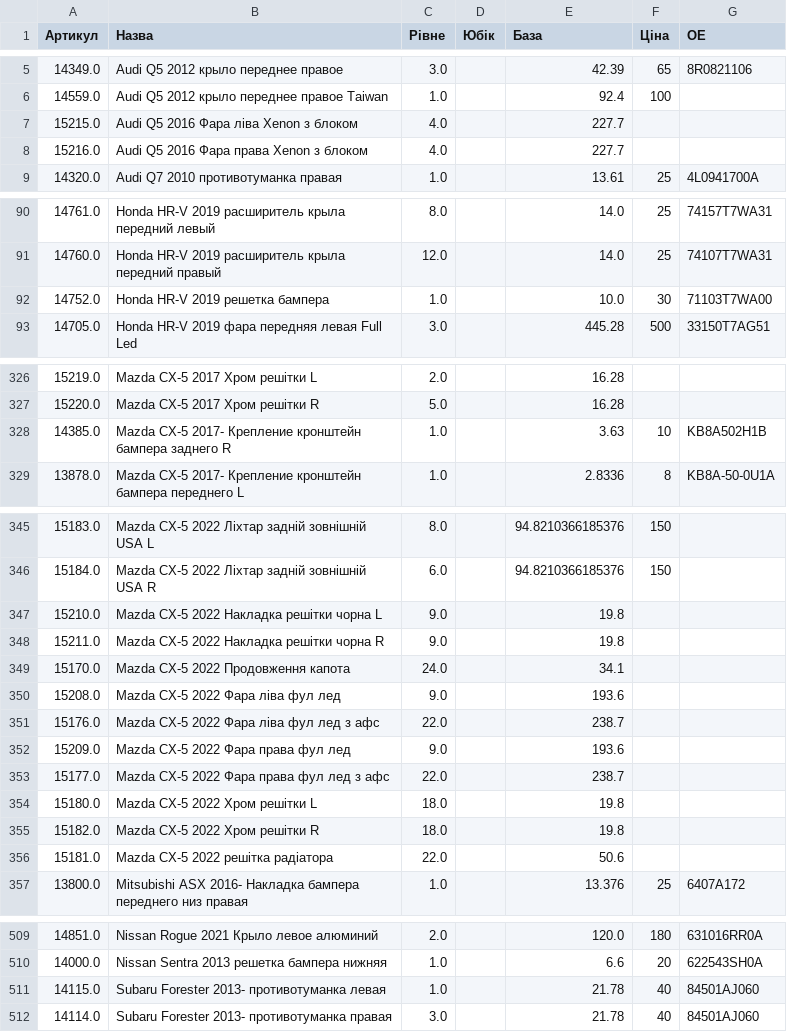
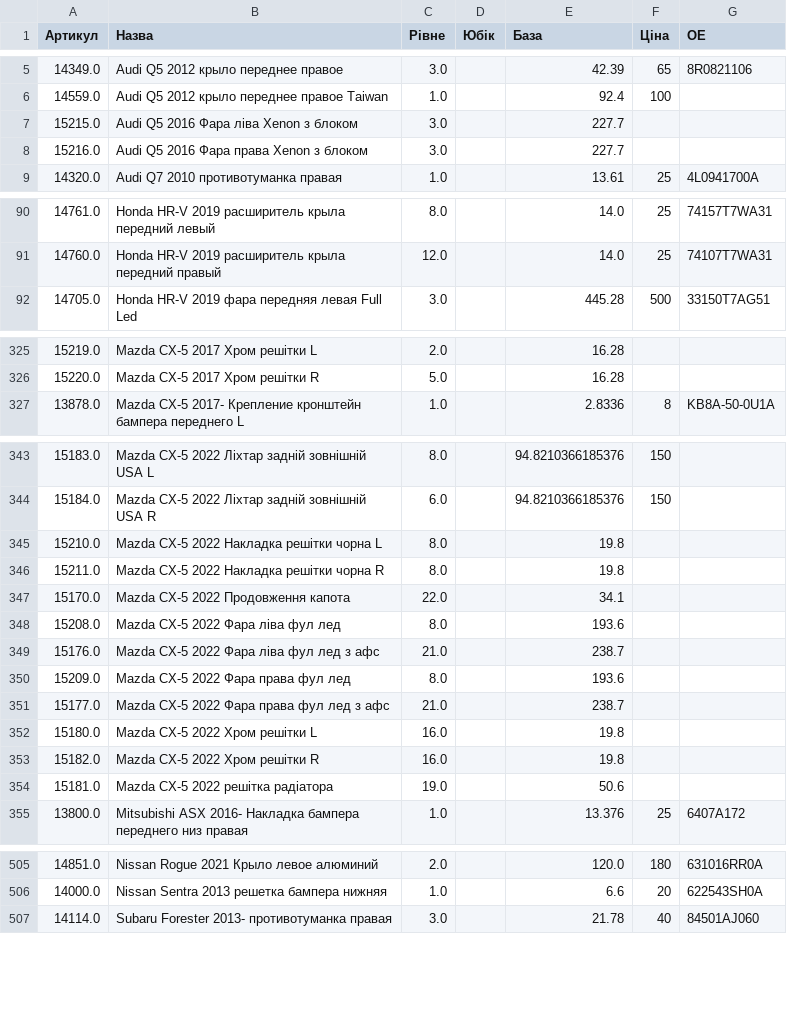
Before and after one commit to vladimircity/streamlitdepl, a CSV file: price.csv, drawn as a sheet; only a part is shown, gaps mark what is left out; the diff covers the shown part only.

```diff
--- a/price.csv
+++ b/price.csv
@@ -6,4 +6,4 @@
 14559.0,Audi Q5 2012 крыло переднее правое Taiwan,1.0, ,92.4,100,
-15215.0,Audi Q5 2016 Фара ліва Xenon з блоком,4.0, ,227.7,,
-15216.0,Audi Q5 2016 Фара права Xenon з блоком,4.0, ,227.7,,
+15215.0,Audi Q5 2016 Фара ліва Xenon з блоком,3.0, ,227.7,,
+15216.0,Audi Q5 2016 Фара права Xenon з блоком,3.0, ,227.7,,
 14320.0,Audi Q7 2010 противотуманка правая,1.0, ,13.61,25,4L0941700A
@@ -91,3 +91,2 @@
 14760.0,Honda HR-V 2019 расширитель крыла передний правый,12.0, ,14.0,25,74107T7WA31
-14752.0,Honda HR-V 2019 решетка бампера,1.0, ,10.0,30,71103T7WA00
 14705.0,Honda HR-V 2019 фара передняя левая Full Led,3.0, ,445.28,500,33150T7AG51
@@ -337,3 +336,2 @@
 15220.0,Mazda CX-5 2017 Хром решітки R,5.0, ,16.28,,
-14385.0,Mazda CX-5 2017- Крепление кронштейн бампера заднего R,1.0, ,3.63,10,KB8A502H1B
 13878.0,Mazda CX-5 2017- Крепление кронштейн бампера переднего L,1.0, ,2.8336,8,KB8A-50-0U1A
@@ -356,12 +354,12 @@
 15184.0,Mazda CX-5 2022 Ліхтар задній зовнішній USA R,6.0, ,94.8210366185376,150,
-15210.0,Mazda CX-5 2022 Накладка решітки чорна L,9.0, ,19.8,,
-15211.0,Mazda CX-5 2022 Накладка решітки чорна R,9.0, ,19.8,,
-15170.0,Mazda CX-5 2022 Продовження капота,24.0, ,34.1,,
-15208.0,Mazda CX-5 2022 Фара ліва фул лед,9.0, ,193.6,,
-15176.0,Mazda CX-5 2022 Фара ліва фул лед з афс,22.0, ,238.7,,
-15209.0,Mazda CX-5 2022 Фара права фул лед,9.0, ,193.6,,
-15177.0,Mazda CX-5 2022 Фара права фул лед з афс,22.0, ,238.7,,
-15180.0,Mazda CX-5 2022 Хром решітки L,18.0, ,19.8,,
-15182.0,Mazda CX-5 2022 Хром решітки R,18.0, ,19.8,,
-15181.0,Mazda CX-5 2022 решітка радіатора,22.0, ,50.6,,
+15210.0,Mazda CX-5 2022 Накладка решітки чорна L,8.0, ,19.8,,
+15211.0,Mazda CX-5 2022 Накладка решітки чорна R,8.0, ,19.8,,
+15170.0,Mazda CX-5 2022 Продовження капота,22.0, ,34.1,,
+15208.0,Mazda CX-5 2022 Фара ліва фул лед,8.0, ,193.6,,
+15176.0,Mazda CX-5 2022 Фара ліва фул лед з афс,21.0, ,238.7,,
+15209.0,Mazda CX-5 2022 Фара права фул лед,8.0, ,193.6,,
+15177.0,Mazda CX-5 2022 Фара права фул лед з афс,21.0, ,238.7,,
+15180.0,Mazda CX-5 2022 Хром решітки L,16.0, ,19.8,,
+15182.0,Mazda CX-5 2022 Хром решітки R,16.0, ,19.8,,
+15181.0,Mazda CX-5 2022 решітка радіатора,19.0, ,50.6,,
 13800.0,Mitsubishi ASX 2016- Накладка бампера переднего низ правая,1.0, ,13.376,25,6407A172
@@ -520,3 +516,2 @@
 14000.0,Nissan Sentra 2013 решетка бампера нижняя,1.0, ,6.6,20,622543SH0A
-14115.0,Subaru Forester 2013- противотуманка левая,1.0, ,21.78,40,84501AJ060
 14114.0,Subaru Forester 2013- противотуманка правая,3.0, ,21.78,40,84501AJ060
```
Also changed, not shown: 2 removed rows and 52 edited cells elsewhere in this file.
